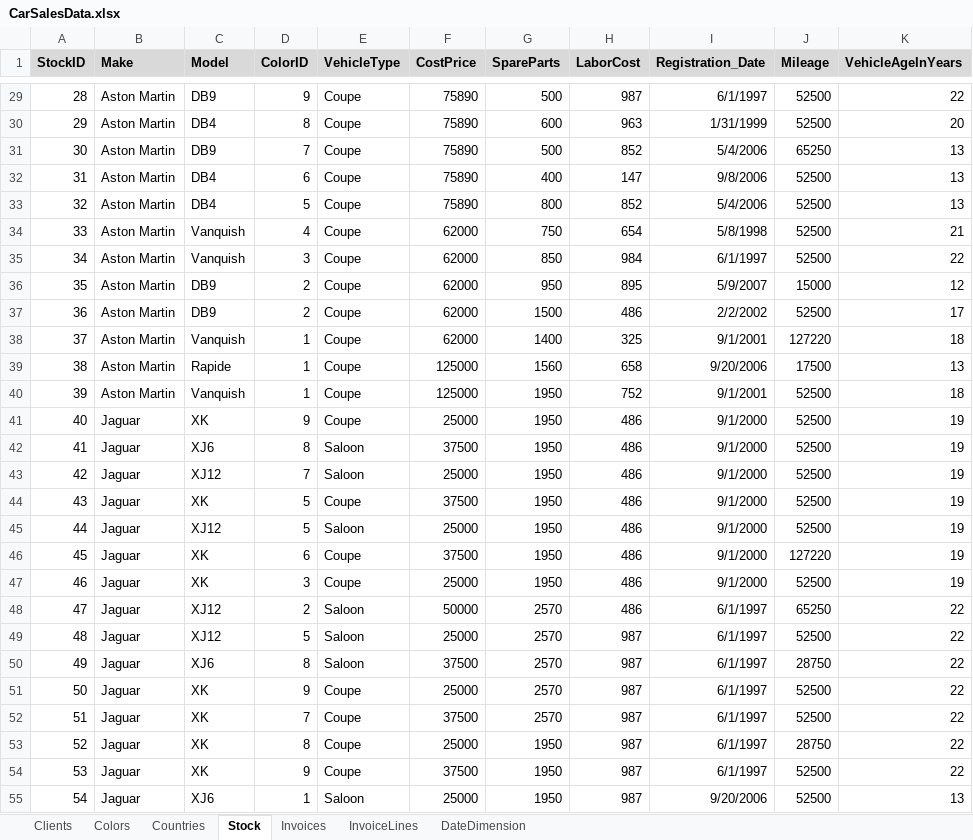
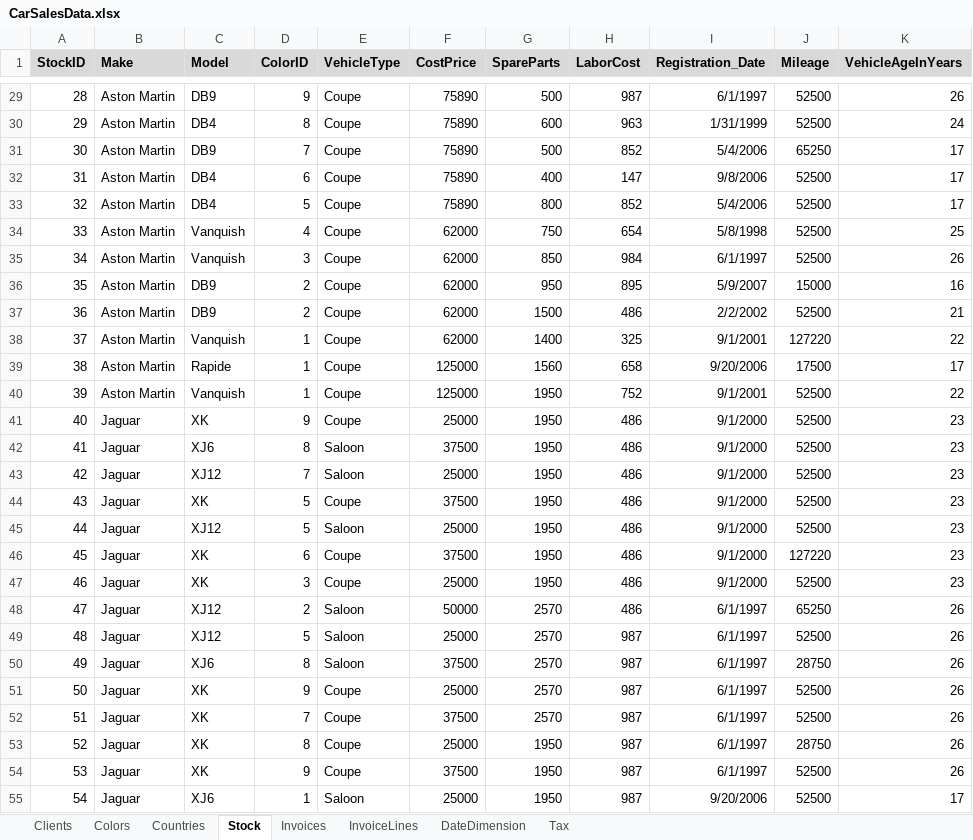
Before and after one commit to YnteJan/solidpowerbi, an Excel workbook: CarSalesData.xlsx, sheet Stock, drawn as a sheet; only a part is shown, gaps mark what is left out; values as stored, in another font and other column widths than the file's, no borders; the diff covers the shown part only; the diff names each change by its address in the sheet, - before the commit and + after, or states it on an @@ line.

```diff
--- a/CarSalesData.xlsx (sheet Stock)
+++ b/CarSalesData.xlsx (sheet Stock)
+sheet tab: Tax
-K29 (VehicleAgeInYears): 22
+K29 (VehicleAgeInYears): 26
-K30 (VehicleAgeInYears): 20
+K30 (VehicleAgeInYears): 24
-K31:K33 (VehicleAgeInYears): 13
+K31:K33 (VehicleAgeInYears): 17
-K34 (VehicleAgeInYears): 21
+K34 (VehicleAgeInYears): 25
-K35 (VehicleAgeInYears): 22
+K35 (VehicleAgeInYears): 26
-K36 (VehicleAgeInYears): 12
+K36 (VehicleAgeInYears): 16
-K37 (VehicleAgeInYears): 17
+K37 (VehicleAgeInYears): 21
-K38 (VehicleAgeInYears): 18
+K38 (VehicleAgeInYears): 22
-K39 (VehicleAgeInYears): 13
+K39 (VehicleAgeInYears): 17
-K40 (VehicleAgeInYears): 18
+K40 (VehicleAgeInYears): 22
-K41:K47 (VehicleAgeInYears): 19
+K41:K47 (VehicleAgeInYears): 23
-K48:K54 (VehicleAgeInYears): 22
+K48:K54 (VehicleAgeInYears): 26
-K55 (VehicleAgeInYears): 13
+K55 (VehicleAgeInYears): 17
```
Also changed, not shown: 434 edited cells elsewhere in this sheet, sheet Invoices.
